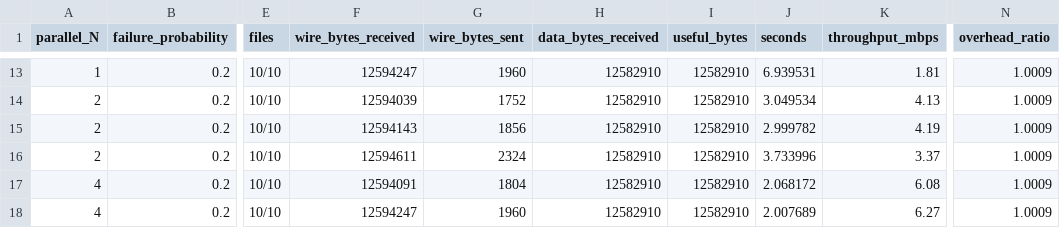
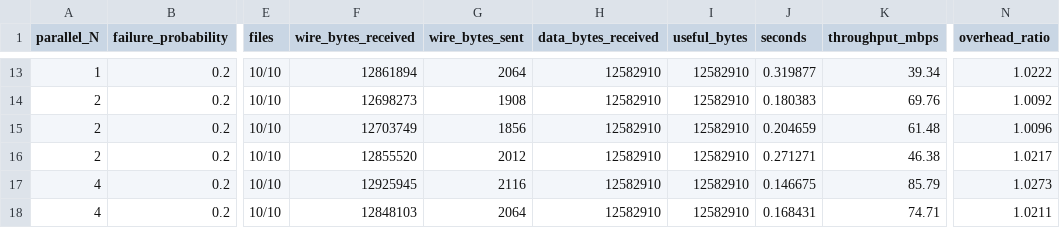
Before and after one commit to SohamDoshi15/Computer-Networks-Lab6, a CSV file: Results/Part2_Case2_Enhanced_runs.csv, drawn as a sheet; only a part is shown, gaps mark what is left out; the diff covers the shown part only; the diff names each change by its address in the sheet, - before the commit and + after, or states it on an @@ line.

```diff
--- a/Results/Part2_Case2_Enhanced_runs.csv
+++ b/Results/Part2_Case2_Enhanced_runs.csv
-F13 (wire_bytes_received): 12594247
+F13 (wire_bytes_received): 12861894
-G13 (wire_bytes_sent): 1960
+G13 (wire_bytes_sent): 2064
-J13 (seconds): 6.939531
+J13 (seconds): 0.319877
-K13 (throughput_mbps): 1.81
+K13 (throughput_mbps): 39.34
-N13 (overhead_ratio): 1.0009
+N13 (overhead_ratio): 1.0222
-F14 (wire_bytes_received): 12594039
+F14 (wire_bytes_received): 12698273
-G14 (wire_bytes_sent): 1752
+G14 (wire_bytes_sent): 1908
-J14 (seconds): 3.049534
+J14 (seconds): 0.180383
-K14 (throughput_mbps): 4.13
+K14 (throughput_mbps): 69.76
-N14 (overhead_ratio): 1.0009
+N14 (overhead_ratio): 1.0092
-F15 (wire_bytes_received): 12594143
+F15 (wire_bytes_received): 12703749
-J15 (seconds): 2.999782
+J15 (seconds): 0.204659
-K15 (throughput_mbps): 4.19
+K15 (throughput_mbps): 61.48
-N15 (overhead_ratio): 1.0009
+N15 (overhead_ratio): 1.0096
-F16 (wire_bytes_received): 12594611
+F16 (wire_bytes_received): 12855520
-G16 (wire_bytes_sent): 2324
+G16 (wire_bytes_sent): 2012
-J16 (seconds): 3.733996
+J16 (seconds): 0.271271
-K16 (throughput_mbps): 3.37
+K16 (throughput_mbps): 46.38
-N16 (overhead_ratio): 1.0009
+N16 (overhead_ratio): 1.0217
-F17 (wire_bytes_received): 12594091
+F17 (wire_bytes_received): 12925945
-G17 (wire_bytes_sent): 1804
+G17 (wire_bytes_sent): 2116
-J17 (seconds): 2.068172
+J17 (seconds): 0.146675
-K17 (throughput_mbps): 6.08
+K17 (throughput_mbps): 85.79
-N17 (overhead_ratio): 1.0009
+N17 (overhead_ratio): 1.0273
-F18 (wire_bytes_received): 12594247
+F18 (wire_bytes_received): 12848103
-G18 (wire_bytes_sent): 1960
+G18 (wire_bytes_sent): 2064
-J18 (seconds): 2.007689
+J18 (seconds): 0.168431
-K18 (throughput_mbps): 6.27
+K18 (throughput_mbps): 74.71
-N18 (overhead_ratio): 1.0009
+N18 (overhead_ratio): 1.0211
```
Also changed, not shown: 95 edited cells elsewhere in this file, Results/Part1_runs.csv, Results/Part2_Case1_runs.csv, 32 other files.
